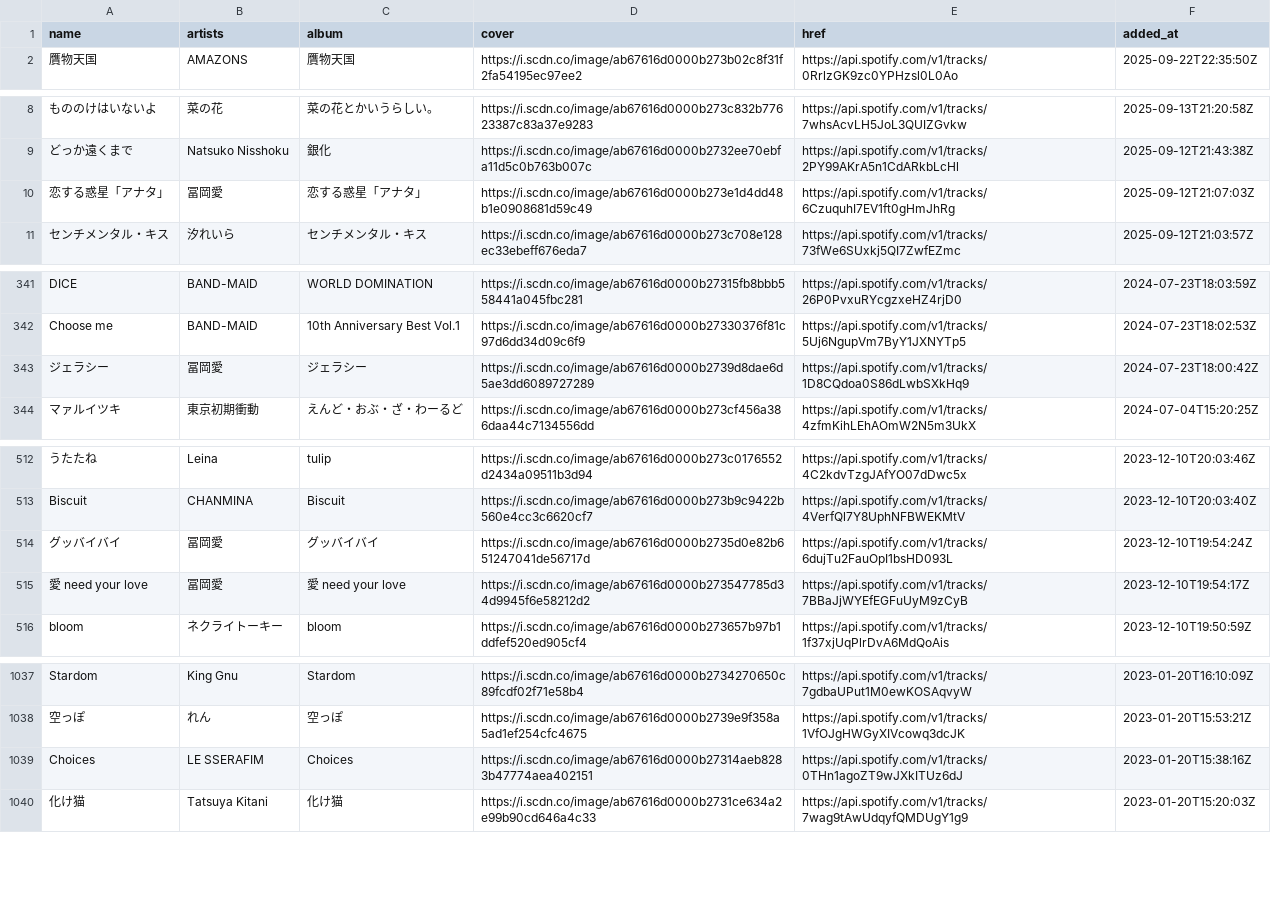
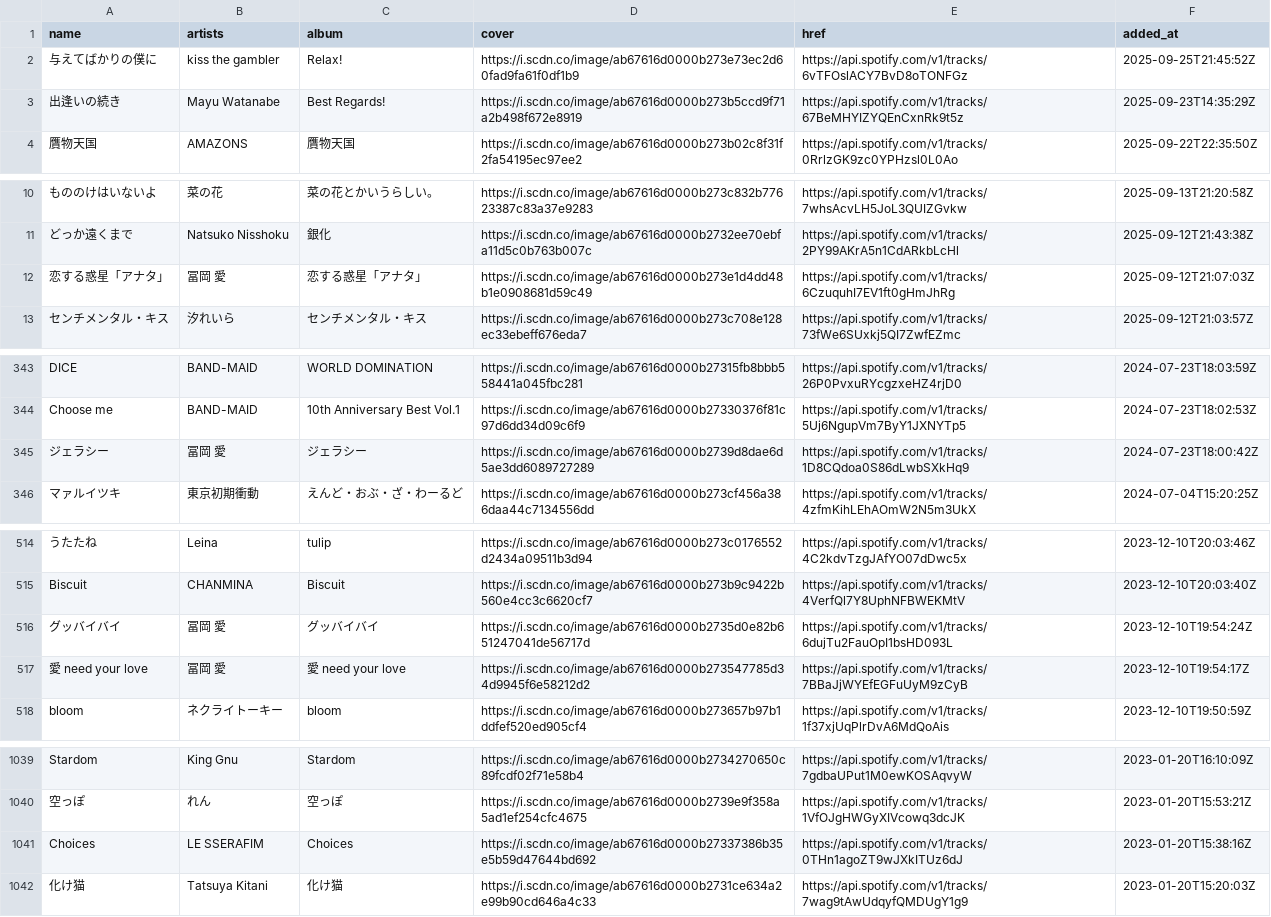
Before and after one commit to nyok/MySpotifyLikedSongs, a TSV file: LikedSongs/LikedSongs.tsv, drawn as a sheet; only a part is shown, gaps mark what is left out; addresses are those after the commit; the diff names each change by its address in the sheet, - before the commit and + after, or states it on an @@ line.

Commit message:
New songs (Automatic update)

```diff
--- a/LikedSongs/LikedSongs.tsv
+++ b/LikedSongs/LikedSongs.tsv
+row 2: 与えてばかりの僕に | kiss the gambler | Relax! | https://i.scdn.co/image/ab67616d0000b273e73ec2d60fad9fa61f0df1b9 | https://api.spotify.com/v1/tracks/6vTFOslACY7BvD8oTONFGz | 2025-09-25T21:45:52Z
+row 3: 出逢いの続き | Mayu Watanabe | Best Regards! | https://i.scdn.co/image/ab67616d0000b273b5ccd9f71a2b498f672e8919 | https://api.spotify.com/v1/tracks/67BeMHYIZYQEnCxnRk9t5z | 2025-09-23T14:35:29Z
-B12 (artists): 冨岡愛
+B12 (artists): 冨岡 愛
-B345 (artists): 冨岡愛
+B345 (artists): 冨岡 愛
-B516:B517 (artists): 冨岡愛
+B516:B517 (artists): 冨岡 愛
-D1041 (cover): https://i.scdn.co/image/ab67616d0000b27314aeb8283b47774aea402151
+D1041 (cover): https://i.scdn.co/image/ab67616d0000b27337386b35e5b59d47644bd692
```
